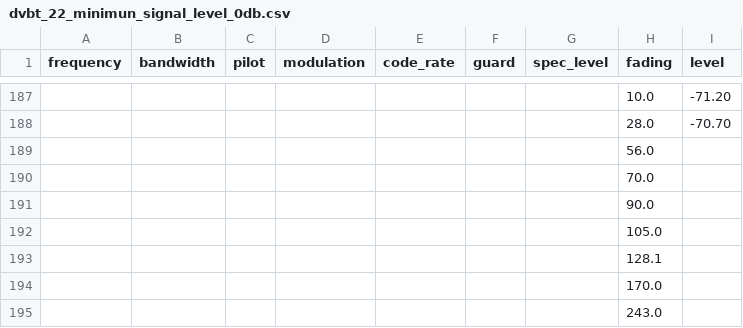
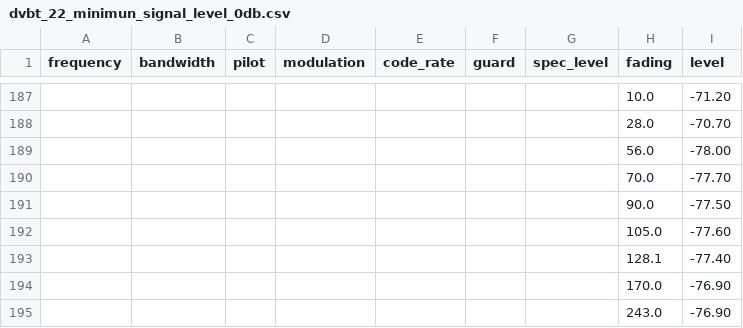
Before and after one commit to invictus86/front_end_code, a CSV file: ekt_test_report/dvbt_22_minimun_signal_level_0db.csv, drawn as a sheet; only a part is shown, gaps mark what is left out; the diff covers the shown part only.

```diff
--- a/ekt_test_report/dvbt_22_minimun_signal_level_0db.csv
+++ b/ekt_test_report/dvbt_22_minimun_signal_level_0db.csv
@@ -188,8 +188,8 @@ frequency,bandwidth,pilot,modulation,code_rate,guard,spec_level,fading,level
 ,,,,,,,28.0,-70.70
-,,,,,,,56.0,
-,,,,,,,70.0,
-,,,,,,,90.0,
-,,,,,,,105.0,
-,,,,,,,128.1,
-,,,,,,,170.0,
-,,,,,,,243.0,
+,,,,,,,56.0,-78.00
+,,,,,,,70.0,-77.70
+,,,,,,,90.0,-77.50
+,,,,,,,105.0,-77.60
+,,,,,,,128.1,-77.40
+,,,,,,,170.0,-76.90
+,,,,,,,243.0,-76.90
```
Also changed, not shown: 1 added row, 1 removed row and 16 edited cells elsewhere in this file, ekt_test_report/dvbt_21_receiver_signal_input__min_level.csv, ekt_test_report/dvbt_31_performance_SFN_more_than_one.csv, 43 other files.
